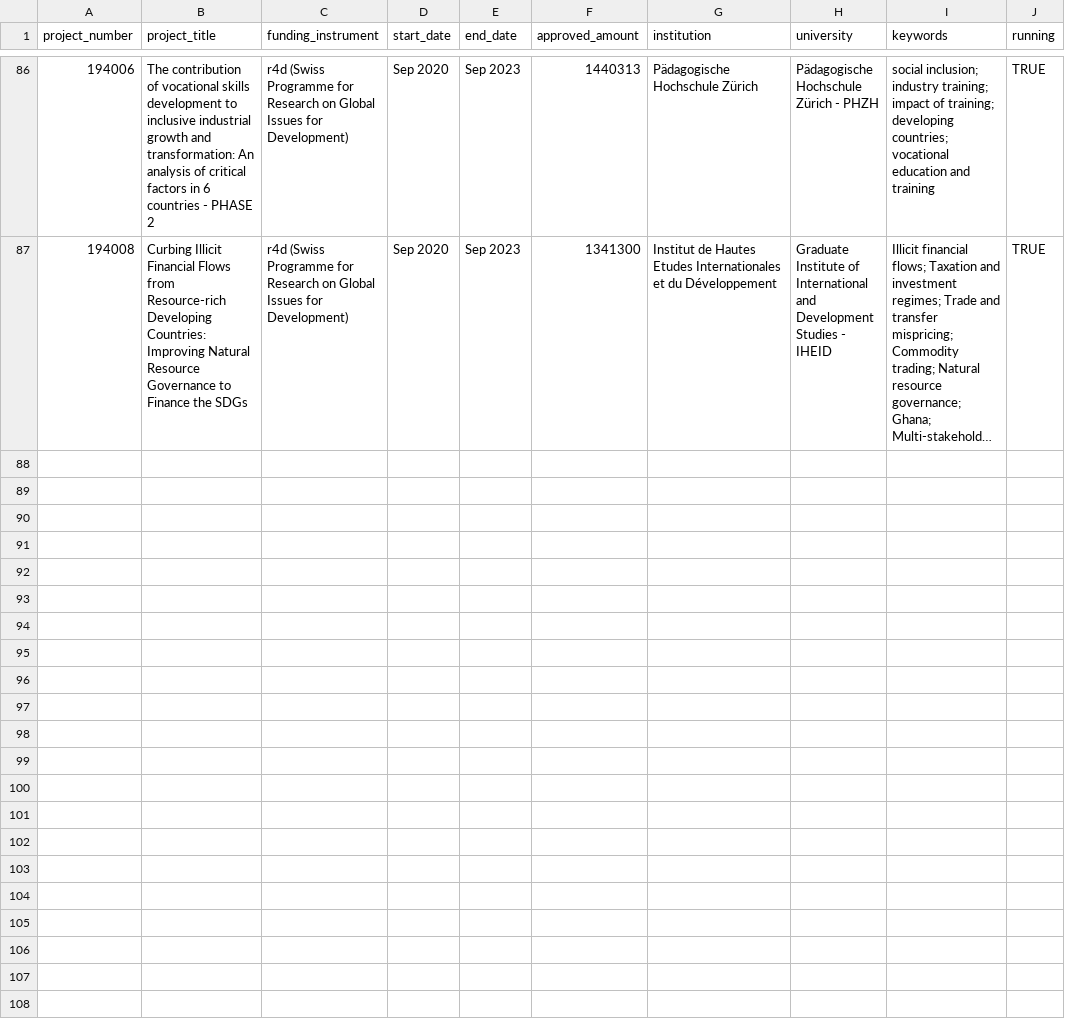
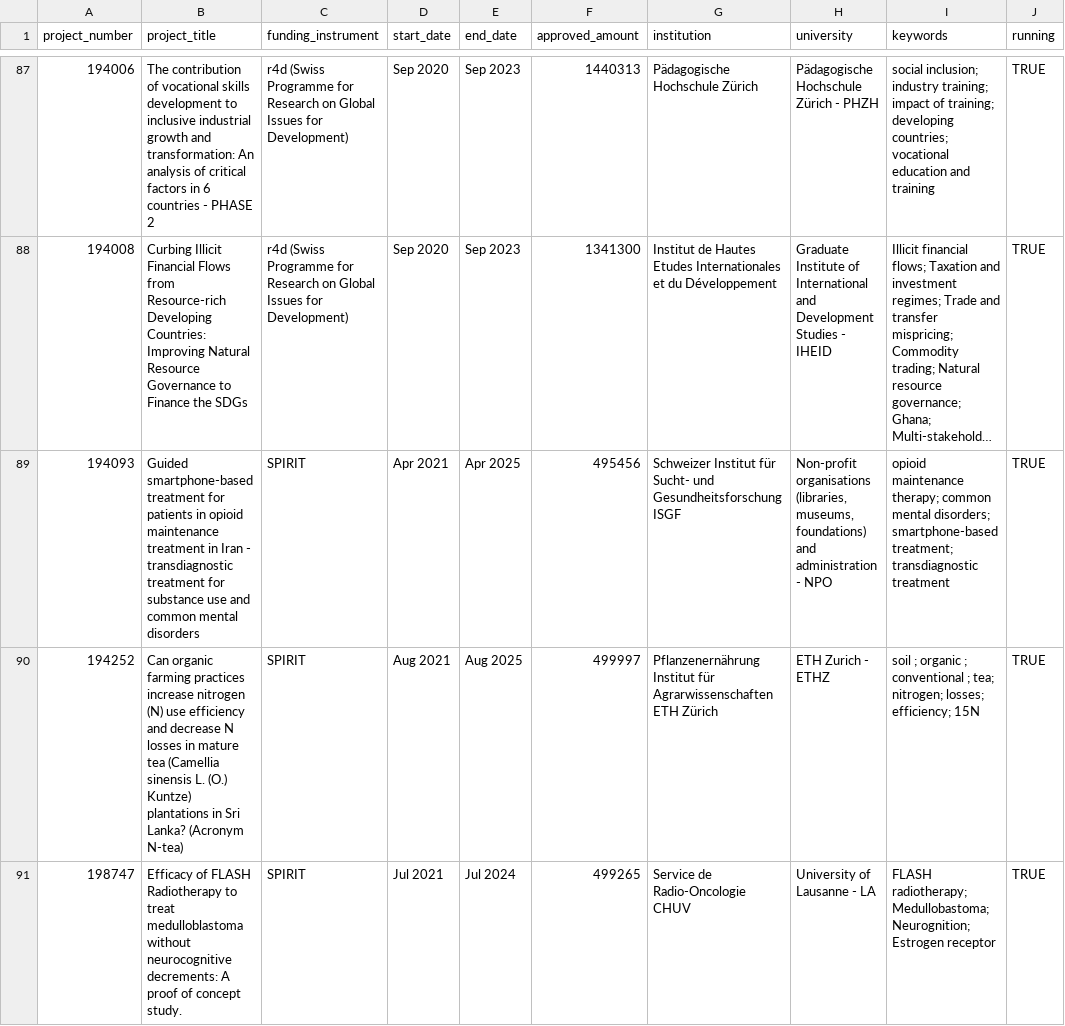
Before and after one commit to zambujo/r4data, a CSV file: data/projects.csv, drawn as a sheet; only a part is shown, gaps mark what is left out; long unchanged cells end in …; the diff covers the shown part only; the diff names each change by its address in the sheet, - before the commit and + after, or states it on an @@ line.

```diff
--- a/data/projects.csv
+++ b/data/projects.csv
+row 89: 194093 | Guided smartphone-based treatment for patients in opioid maintenance treatment in Iran - transdiagnostic treatment for substance use and common mental disorders | SPIRIT | Apr 2021 | Apr 2025 | 495456 | Schweizer Institut für Sucht- und Gesundheitsforschung ISGF | Non-profit organisations (libraries, museums, foundations) and administration - NPO | opioid maintenance therapy; common mental disorders; smartphone-based treatment; transdiagnostic treatment | TRUE
+row 90: 194252 | Can organic farming practices increase nitrogen (N) use efficiency and decrease N losses in mature tea (Camellia sinensis L. (O.) Kuntze) plantations in Sri Lanka? (Acronym N-tea) | SPIRIT | Aug 2021 | Aug 2025 | 499997 | Pflanzenernährung Institut für Agrarwissenschaften ETH Zürich | ETH Zurich - ETHZ | soil ; organic ; conventional ; tea; nitrogen; losses; efficiency; 15N | TRUE
+row 91: 198747 | Efficacy of FLASH Radiotherapy to treat medulloblastoma without neurocognitive decrements: A proof of concept study. | SPIRIT | Jul 2021 | Jul 2024 | 499265 | Service de Radio-Oncologie CHUV | University of Lausanne - LA | FLASH radiotherapy; Medullobastoma; Neurognition; Estrogen receptor | TRUE
```
Also changed, not shown: 3 added rows and 13 edited cells elsewhere in this file, 2 other files.
